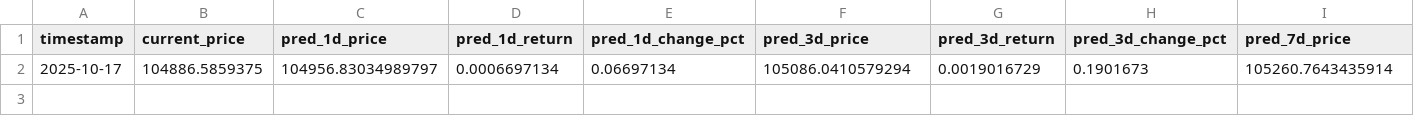
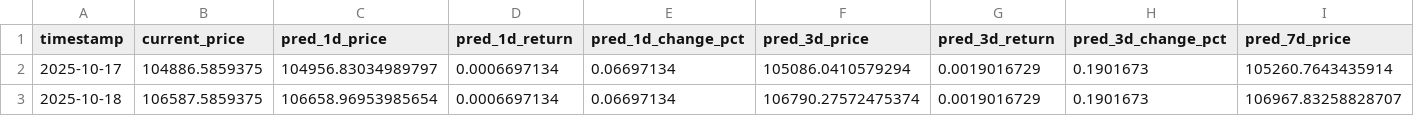
Before and after one commit to ying-jeanne/capstone_msba, a CSV file: data/predictions/daily_predictions_history.csv, drawn as a sheet; only a part is shown; rows hold the shown columns only; the diff names each change by its address in the sheet, - before the commit and + after, or states it on an @@ line.

```diff
--- a/data/predictions/daily_predictions_history.csv
+++ b/data/predictions/daily_predictions_history.csv
+row 3: 2025-10-18 | 106587.5859375 | 106658.96953985654 | 0.0006697134 | 0.06697134 | 106790.27572475374 | 0.0019016729 | 0.1901673 | 106967.83258828707
```
Also changed, not shown: data/blockchain/prediction_tracking_demo.csv, 7 other files.
